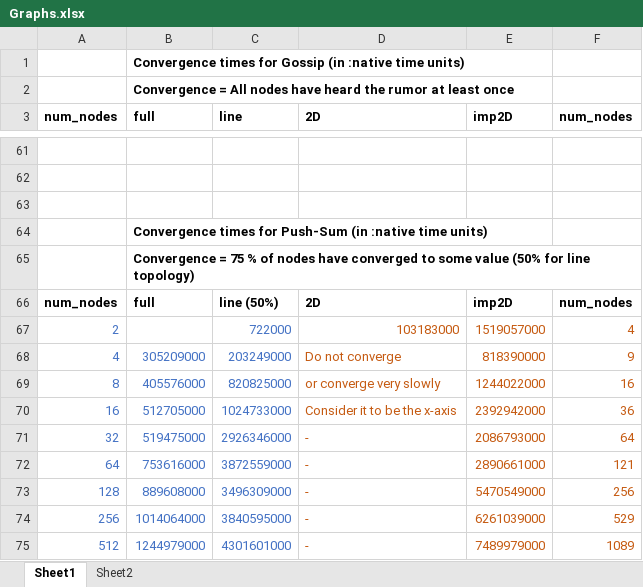
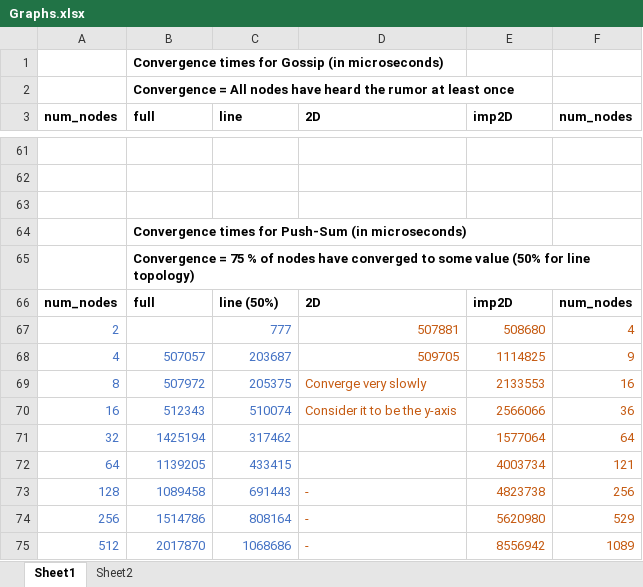
Before and after one commit to justanirudh/gossip-simulator, an Excel workbook: Graphs.xlsx, sheet Sheet1, drawn as a sheet; only a part is shown, gaps mark what is left out; values as stored, in another font and other column widths than the file's, no borders; charts and pictures not drawn; the diff covers the shown part only; the diff names each change by its address in the sheet, - before the commit and + after, or states it on an @@ line.

```diff
--- a/Graphs.xlsx (sheet Sheet1)
+++ b/Graphs.xlsx (sheet Sheet1)
-B1 (full): …Gossip (in :native time units)
+B1 (full): …Gossip (in microseconds)
-B64 (full): …Push-Sum (in :native time units)
+B64 (full): …Push-Sum (in microseconds)
-C67 (line): 722000
+C67 (line): 777
-D67 (2D): 103183000
+D67 (2D): 507881
-E67 (imp2D): 1519057000
+E67 (imp2D): 508680
-B68 (full): 305209000
+B68 (full): 507057
-C68 (line): 203249000
+C68 (line): 203687
-D68 (2D): Do not converge
+D68 (2D): 509705
-E68 (imp2D): 818390000
+E68 (imp2D): 1114825
-B69 (full): 405576000
+B69 (full): 507972
-C69 (line): 820825000
+C69 (line): 205375
-D69 (2D): or converge very slowly
+D69 (2D): Converge very slowly
-E69 (imp2D): 1244022000
+E69 (imp2D): 2133553
-B70 (full): 512705000
+B70 (full): 512343
-C70 (line): 1024733000
+C70 (line): 510074
-D70 (2D): Consider it to be the x-axis
+D70 (2D): Consider it to be the y-axis
-E70 (imp2D): 2392942000
+E70 (imp2D): 2566066
-B71 (full): 519475000
+B71 (full): 1425194
-C71 (line): 2926346000
+C71 (line): 317462
-D71:D72 (2D): -
+D71:D72 (2D): (empty)
-E71 (imp2D): 2086793000
+E71 (imp2D): 1577064
-B72 (full): 753616000
+B72 (full): 1139205
-C72 (line): 3872559000
+C72 (line): 433415
-E72 (imp2D): 2890661000
+E72 (imp2D): 4003734
-B73 (full): 889608000
+B73 (full): 1089458
-C73 (line): 3496309000
+C73 (line): 691443
-E73 (imp2D): 5470549000
+E73 (imp2D): 4823738
-B74 (full): 1014064000
+B74 (full): 1514786
-C74 (line): 3840595000
+C74 (line): 808164
-E74 (imp2D): 6261039000
+E74 (imp2D): 5620980
-B75 (full): 1244979000
+B75 (full): 2017870
-C75 (line): 4301601000
+C75 (line): 1068686
-E75 (imp2D): 7489979000
+E75 (imp2D): 8556942
```
Also changed, not shown: 121 edited cells elsewhere in this sheet, charts or pictures, 7 other files.
